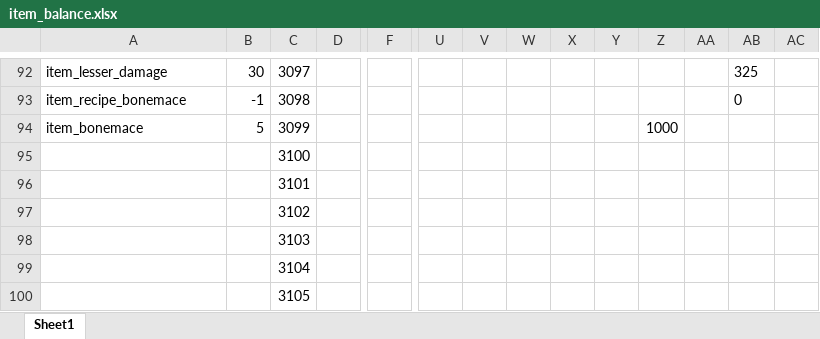
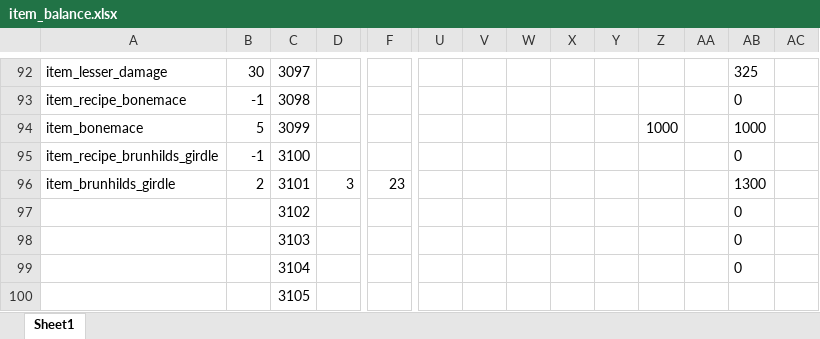
Before and after one commit to Axosh/avalore, an Excel workbook: balancing/item_balance.xlsx, sheet Sheet1, drawn as a sheet; only a part is shown, gaps mark what is left out; values as stored, in another font and other column widths than the file's, no borders; conditional formats not drawn; removed rows and columns are numbered as before the commit, all else as after; rows hold the shown columns only; the diff names each change by its address in the sheet, - before the commit and + after, or states it on an @@ line.

Commit message:
Item - Brunhild's Girdle

```diff
--- a/balancing/item_balance.xlsx (sheet Sheet1)
+++ b/balancing/item_balance.xlsx (sheet Sheet1)
-AB94: (empty)
+AB94: 1000
-row 95:  |  | 3100
-row 96:  |  | 3101
-row 97:  |  | 3102
-row 98:  |  | 3103
-row 99:  |  | 3104
+row 95: item_recipe_brunhilds_girdle | -1 | 3100 |  |  |  |  |  |  |  |  |  | 0
+row 96: item_brunhilds_girdle | 2 | 3101 | 3 | 23 |  |  |  |  |  |  |  | 1300
+row 97:  |  | 3102 |  |  |  |  |  |  |  |  |  | 0
+row 98:  |  | 3103 |  |  |  |  |  |  |  |  |  | 0
+row 99:  |  | 3104 |  |  |  |  |  |  |  |  |  | 0
```
Also changed, not shown: 7 other files.
